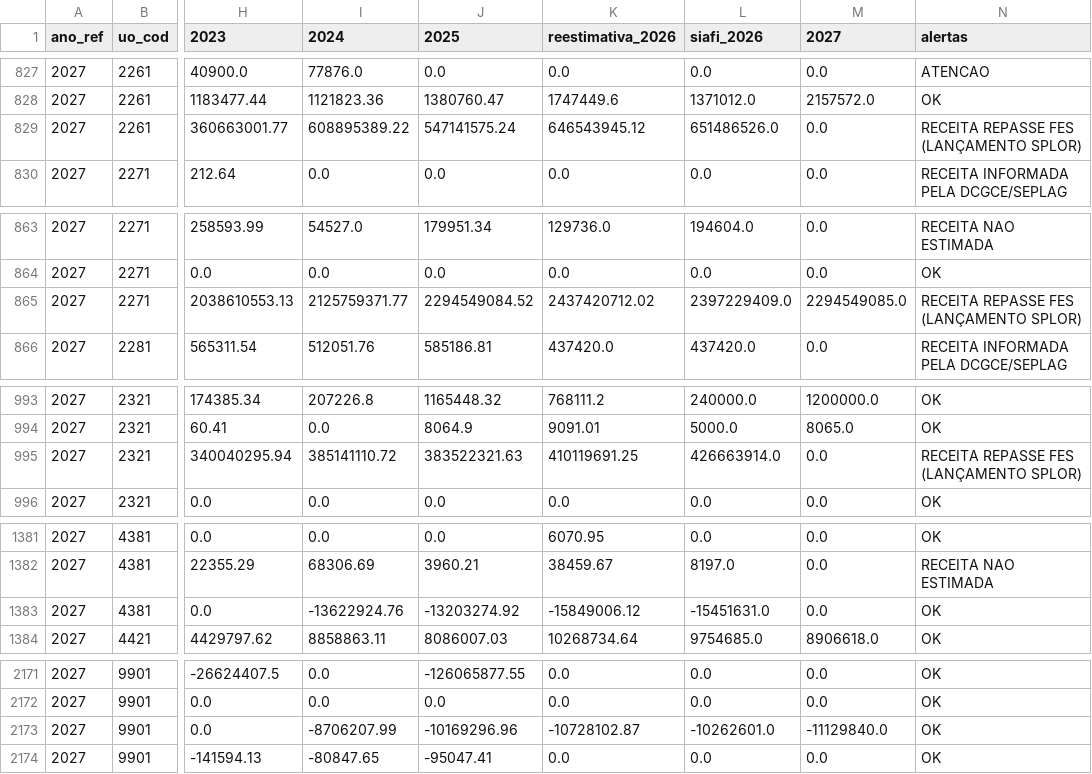
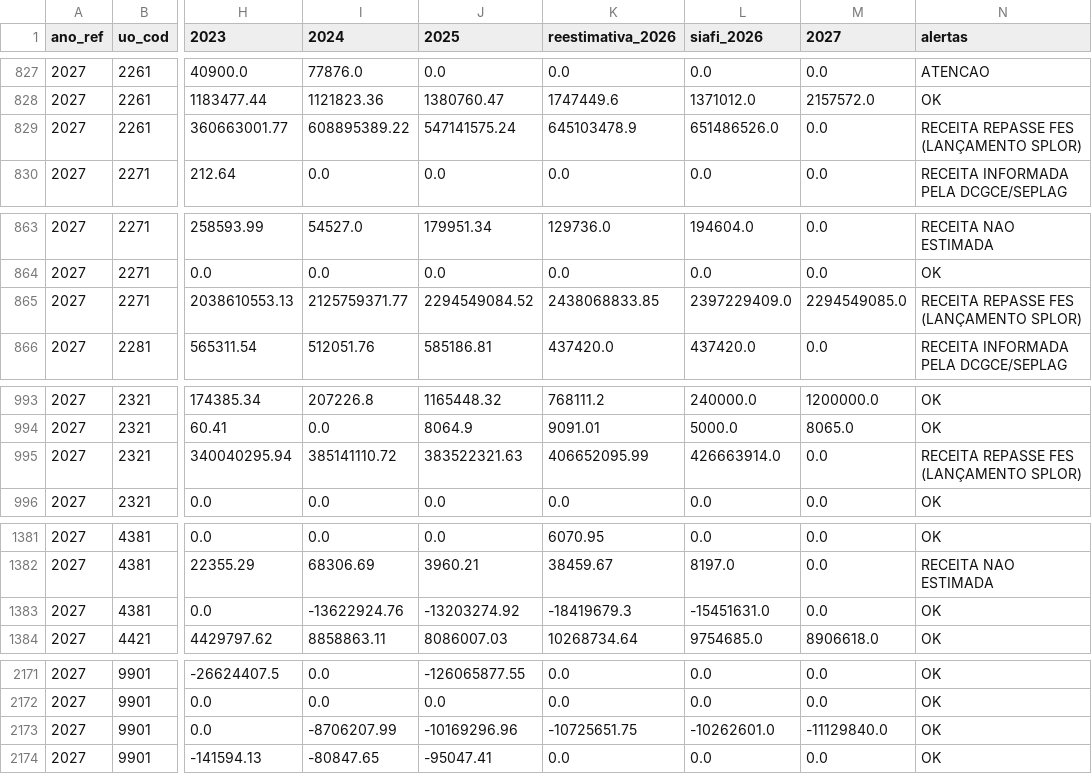
Before and after one commit to splor-mg/painel-ldo, a CSV file: data/receita_analise.csv, drawn as a sheet; only a part is shown, gaps mark what is left out; the diff covers the shown part only; the diff names each change by its address in the sheet, - before the commit and + after, or states it on an @@ line.

```diff
--- a/data/receita_analise.csv
+++ b/data/receita_analise.csv
-K829 (reestimativa_2026): 646543945.12
+K829 (reestimativa_2026): 645103478.9
-K865 (reestimativa_2026): 2437420712.02
+K865 (reestimativa_2026): 2438068833.85
-K995 (reestimativa_2026): 410119691.25
+K995 (reestimativa_2026): 406652095.99
-K1383 (reestimativa_2026): -15849006.12
+K1383 (reestimativa_2026): -18419679.3
-K2173 (reestimativa_2026): -10728102.87
+K2173 (reestimativa_2026): -10725651.75
```
Also changed, not shown: 9 edited cells elsewhere in this file, data/fonte_analise.csv, 2 other files.
